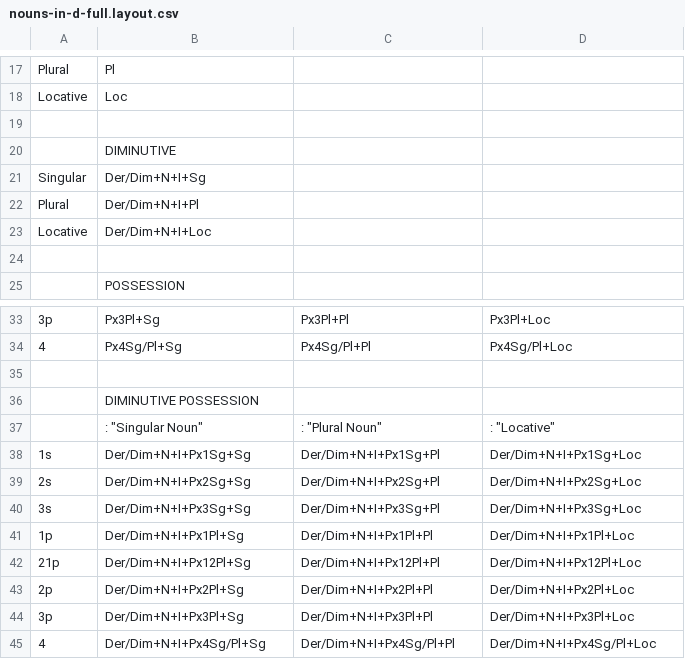
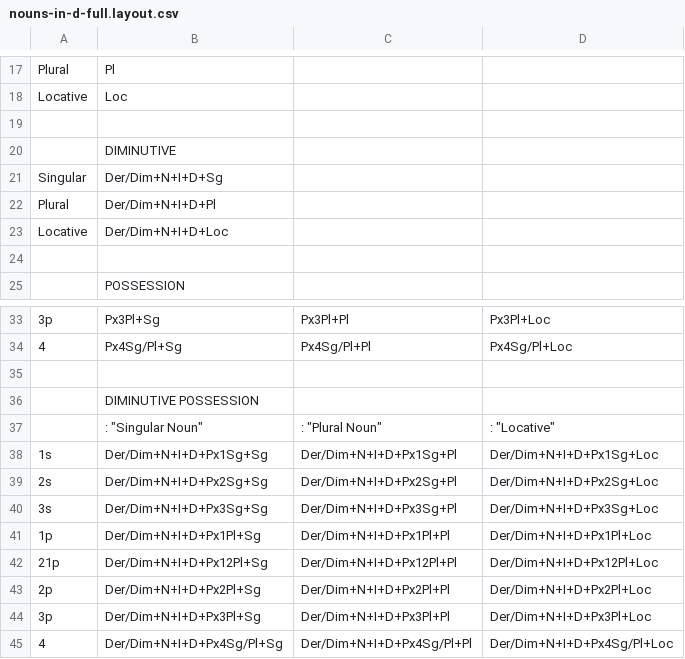
Before and after one commit to giellalt/lang-crk, a CSV file: inc/paradigms/nouns-in-d-full.layout.csv, drawn as a sheet; only a part is shown, gaps mark what is left out; the diff names each change by its address in the sheet, - before the commit and + after, or states it on an @@ line.

Commit message:
Dependent tags added after Der/Dim.

```diff
--- a/inc/paradigms/nouns-in-d-full.layout.csv
+++ b/inc/paradigms/nouns-in-d-full.layout.csv
-B21: Der/Dim+N+I+Sg
+B21: Der/Dim+N+I+D+Sg
-B22: Der/Dim+N+I+Pl
+B22: Der/Dim+N+I+D+Pl
-B23: Der/Dim+N+I+Loc
+B23: Der/Dim+N+I+D+Loc
-B38: Der/Dim+N+I+Px1Sg+Sg
+B38: Der/Dim+N+I+D+Px1Sg+Sg
-C38: Der/Dim+N+I+Px1Sg+Pl
+C38: Der/Dim+N+I+D+Px1Sg+Pl
-D38: Der/Dim+N+I+Px1Sg+Loc
+D38: Der/Dim+N+I+D+Px1Sg+Loc
-B39: Der/Dim+N+I+Px2Sg+Sg
+B39: Der/Dim+N+I+D+Px2Sg+Sg
-C39: Der/Dim+N+I+Px2Sg+Pl
+C39: Der/Dim+N+I+D+Px2Sg+Pl
-D39: Der/Dim+N+I+Px2Sg+Loc
+D39: Der/Dim+N+I+D+Px2Sg+Loc
-B40: Der/Dim+N+I+Px3Sg+Sg
+B40: Der/Dim+N+I+D+Px3Sg+Sg
-C40: Der/Dim+N+I+Px3Sg+Pl
+C40: Der/Dim+N+I+D+Px3Sg+Pl
-D40: Der/Dim+N+I+Px3Sg+Loc
+D40: Der/Dim+N+I+D+Px3Sg+Loc
-B41: Der/Dim+N+I+Px1Pl+Sg
+B41: Der/Dim+N+I+D+Px1Pl+Sg
-C41: Der/Dim+N+I+Px1Pl+Pl
+C41: Der/Dim+N+I+D+Px1Pl+Pl
-D41: Der/Dim+N+I+Px1Pl+Loc
+D41: Der/Dim+N+I+D+Px1Pl+Loc
-B42: Der/Dim+N+I+Px12Pl+Sg
+B42: Der/Dim+N+I+D+Px12Pl+Sg
-C42: Der/Dim+N+I+Px12Pl+Pl
+C42: Der/Dim+N+I+D+Px12Pl+Pl
-D42: Der/Dim+N+I+Px12Pl+Loc
+D42: Der/Dim+N+I+D+Px12Pl+Loc
-B43: Der/Dim+N+I+Px2Pl+Sg
+B43: Der/Dim+N+I+D+Px2Pl+Sg
-C43: Der/Dim+N+I+Px2Pl+Pl
+C43: Der/Dim+N+I+D+Px2Pl+Pl
-D43: Der/Dim+N+I+Px2Pl+Loc
+D43: Der/Dim+N+I+D+Px2Pl+Loc
-B44: Der/Dim+N+I+Px3Pl+Sg
+B44: Der/Dim+N+I+D+Px3Pl+Sg
-C44: Der/Dim+N+I+Px3Pl+Pl
+C44: Der/Dim+N+I+D+Px3Pl+Pl
-D44: Der/Dim+N+I+Px3Pl+Loc
+D44: Der/Dim+N+I+D+Px3Pl+Loc
-B45: Der/Dim+N+I+Px4Sg/Pl+Sg
+B45: Der/Dim+N+I+D+Px4Sg/Pl+Sg
-C45: Der/Dim+N+I+Px4Sg/Pl+Pl
+C45: Der/Dim+N+I+D+Px4Sg/Pl+Pl
-D45: Der/Dim+N+I+Px4Sg/Pl+Loc
+D45: Der/Dim+N+I+D+Px4Sg/Pl+Loc
```
